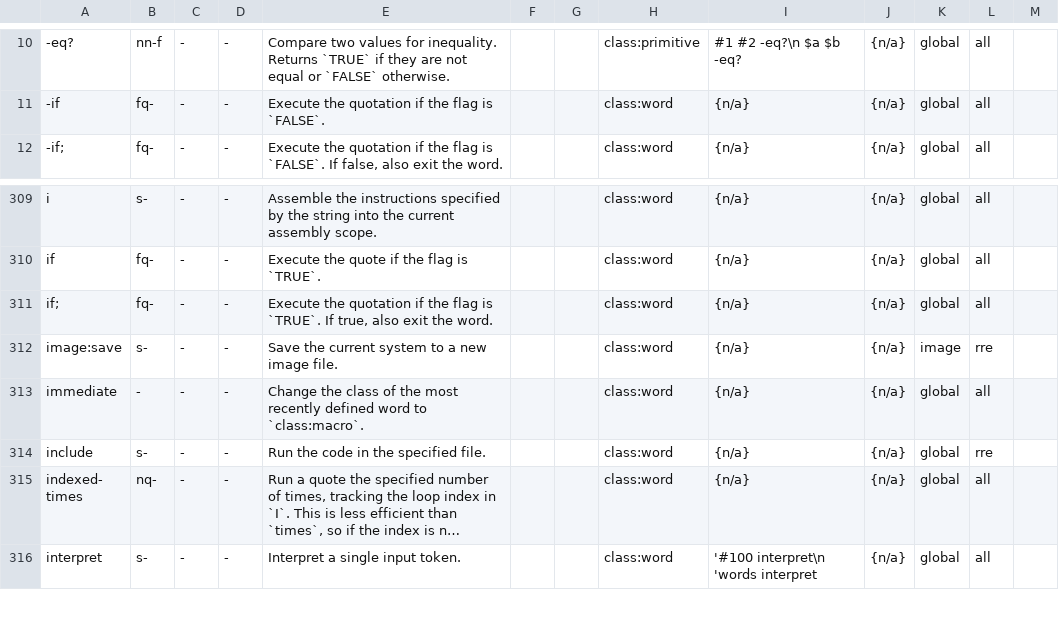
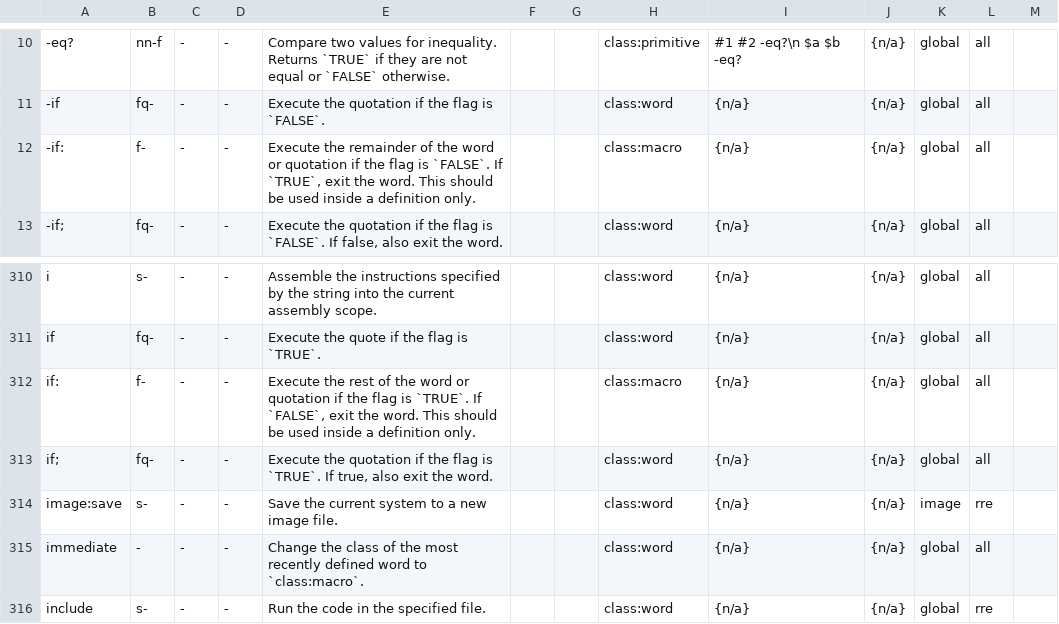
Before and after one commit to crcx/retroforth, a TSV file: doc/words.tsv, drawn as a sheet; only a part is shown, gaps mark what is left out; the shorter side is filled out with more unchanged rows; long unchanged cells end in …; the diff names each change by its address in the sheet, - before the commit and + after, or states it on an @@ line.

```diff
--- a/doc/words.tsv
+++ b/doc/words.tsv
+row 12: -if: | f- | - | - | Execute the remainder of the word or quotation if the flag is `FALSE`. If `TRUE`, exit the word. This should be used inside a definition only. |  |  | class:macro | {n/a} | {n/a} | global | all
+row 312: if: | f- | - | - | Execute the rest of the word or quotation if the flag is `TRUE`. If `FALSE`, exit the word. This should be used inside a definition only. |  |  | class:macro | {n/a} | {n/a} | global | all
```
Also changed, not shown: 8 other files.
